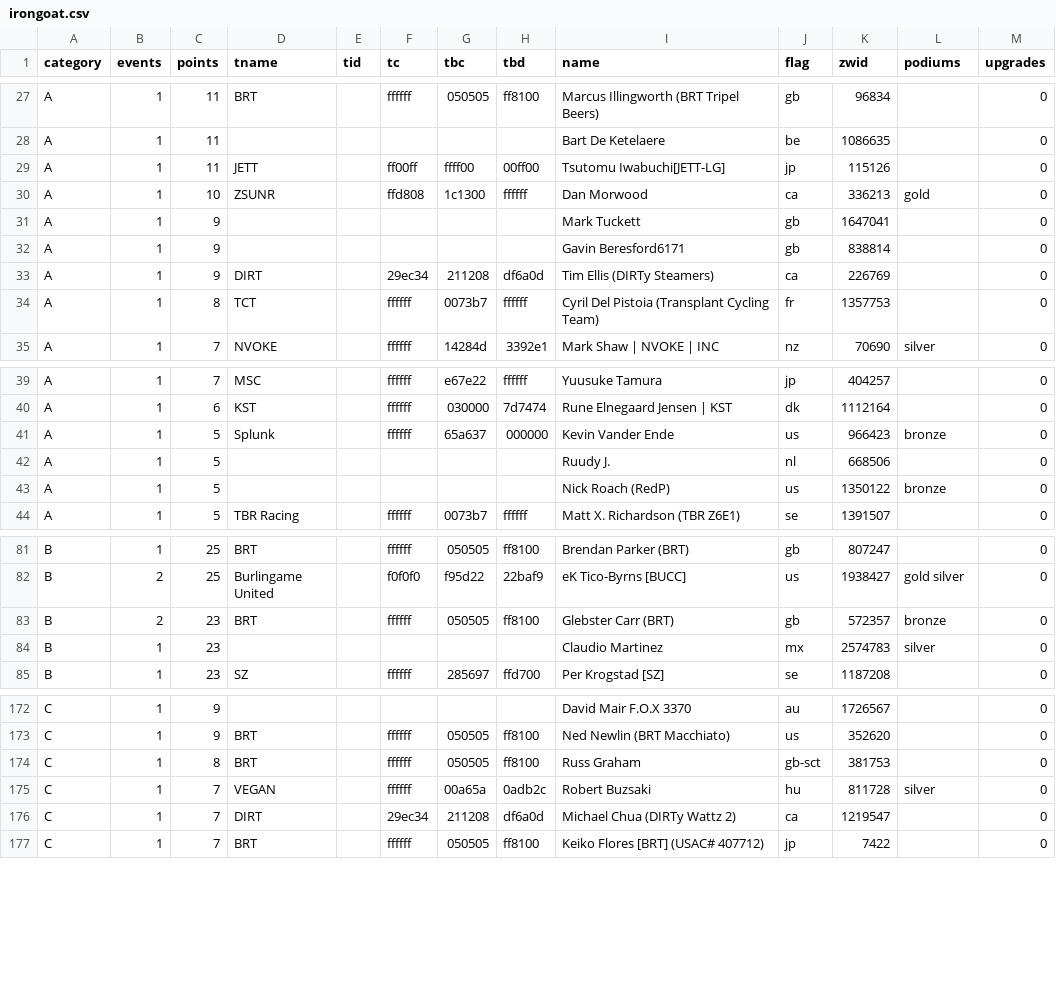
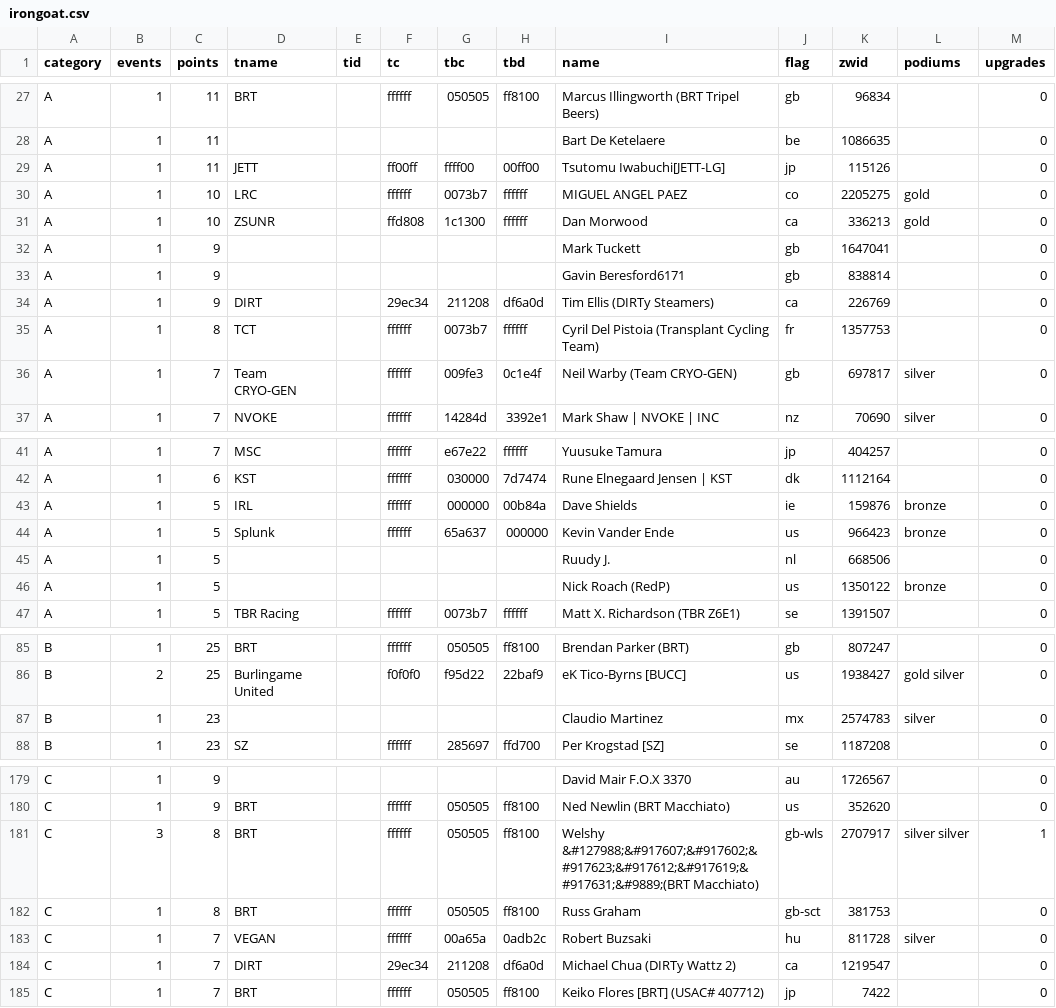
Before and after one commit to jessicah/boltrace.team, a CSV file: _data/2020/series_4/irongoat.csv, drawn as a sheet; only a part is shown, gaps mark what is left out; removed rows and columns are numbered as before the commit, all else as after; the diff covers the shown part only; the diff names each change by its address in the sheet, - before the commit and + after, or states it on an @@ line.

```diff
--- a/_data/2020/series_4/irongoat.csv
+++ b/_data/2020/series_4/irongoat.csv
+row 30: A | 1 | 10 | LRC |  | ffffff | 0073b7 | ffffff | MIGUEL ANGEL PAEZ | co | 2205275 | gold | 0
+row 36: A | 1 | 7 | Team CRYO-GEN |  | ffffff | 009fe3 | 0c1e4f | Neil Warby (Team CRYO-GEN) | gb | 697817 | silver | 0
+row 43: A | 1 | 5 | IRL |  | ffffff | 000000 | 00b84a | Dave Shields | ie | 159876 | bronze | 0
-row 83: B | 2 | 23 | BRT |  | ffffff | 050505 | ff8100 | Glebster Carr (BRT) | gb | 572357 | bronze | 0
+row 181: C | 3 | 8 | BRT |  | ffffff | 050505 | ff8100 | Welshy &#127988;&#917607;&#917602;&#917623;&#917612;&#917619;&#917631;&#9889;(BRT Macchiato) | gb-wls | 2707917 | silver silver | 1
```
Also changed, not shown: 7 added rows, 1 removed row and 17 edited cells elsewhere in this file, _data/2020/series_4/irongoatteam.csv, 2 other files.
